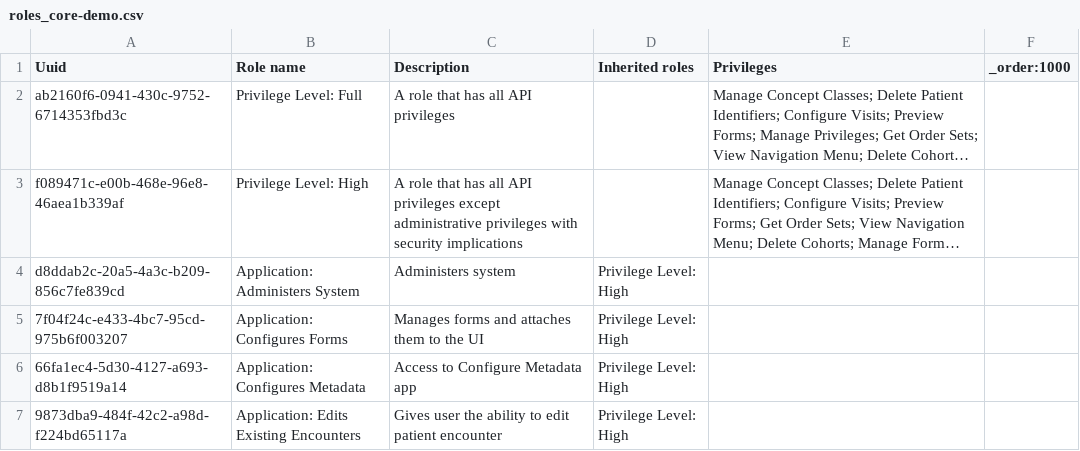
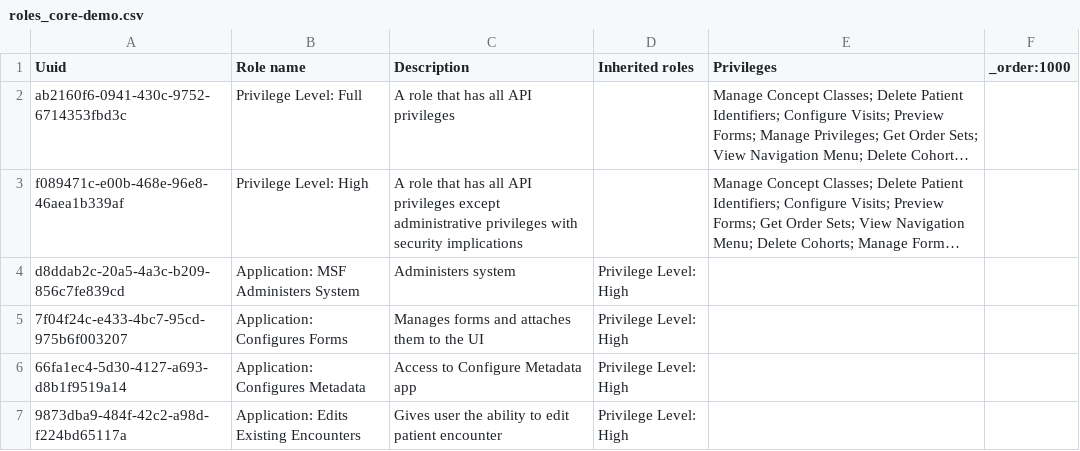
Before and after one commit to MSF-OCG/LIME-EMR, a CSV file: countries/iraq/configs/openmrs/initializer_config/roles/roles_core-demo.csv, drawn as a sheet; only a part is shown; long unchanged cells end in …; the diff names each change by its address in the sheet, - before the commit and + after, or states it on an @@ line.

Commit message:
test if change in iraq config will only trigger release of Iraq and Mosul and not distro

```diff
--- a/countries/iraq/configs/openmrs/initializer_config/roles/roles_core-demo.csv
+++ b/countries/iraq/configs/openmrs/initializer_config/roles/roles_core-demo.csv
-B4 (Role name): Application: Administers System
+B4 (Role name): Application: MSF Administers System
```
